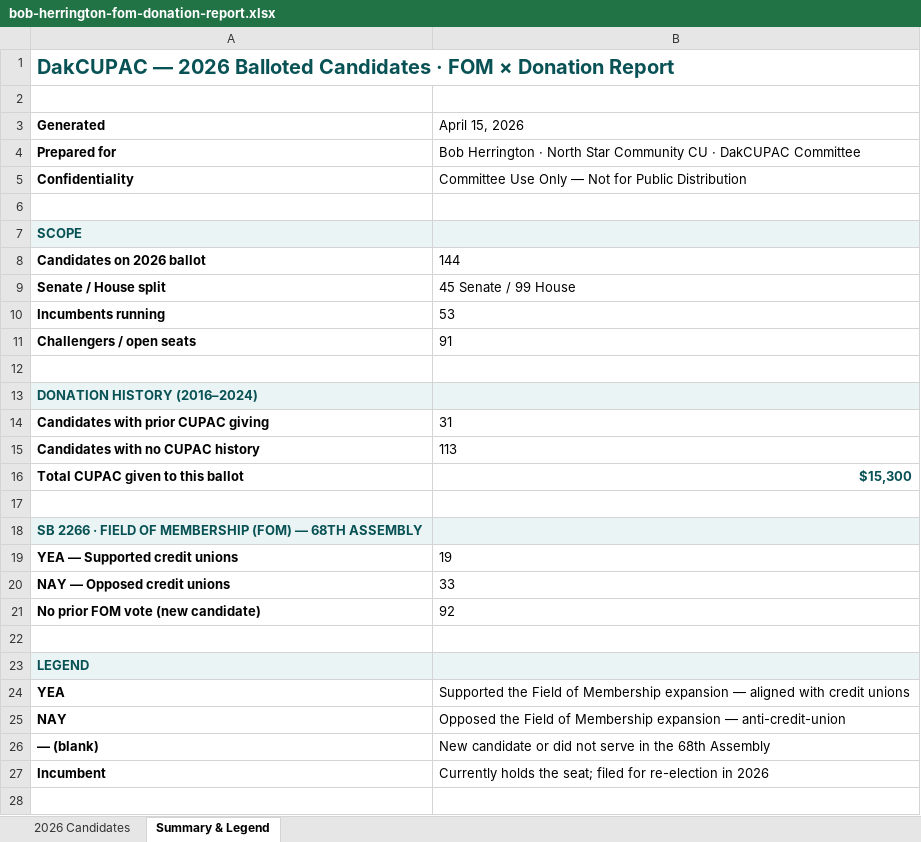
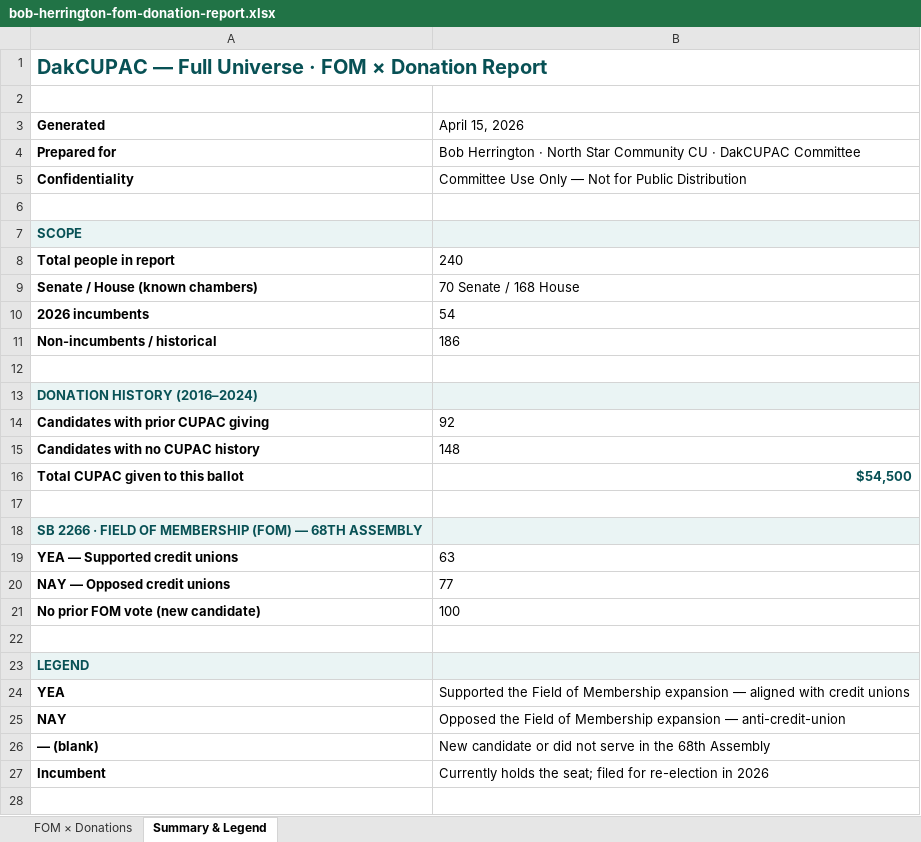
Before and after one commit to Jseed09/dakcupac-2026, an Excel workbook: reports/bob-herrington-fom-donation-report.xlsx, sheet Summary & Legend, drawn as a sheet; only a part is shown; values as stored, in another font and other column widths than the file's, no borders; removed rows and columns are numbered as before the commit, all else as after; the diff names each change by its address in the sheet, - before the commit and + after, or states it on an @@ line.

```diff
--- a/reports/bob-herrington-fom-donation-report.xlsx (sheet Summary & Legend)
+++ b/reports/bob-herrington-fom-donation-report.xlsx (sheet Summary & Legend)
-sheet tab: 2026 Candidates
+sheet tab: FOM × Donations
-A1 (Generated): DakCUPAC — 2026 Balloted Candidates · FOM…
+A1 (Generated): DakCUPAC — Full Universe · FOM…
-row 8: Candidates on 2026 ballot | 144
-row 9: Senate / House split | 45 Senate / 99 House
-row 10: Incumbents running | 53
-row 11: Challengers / open seats | 91
+row 8: Total people in report | 240
+row 9: Senate / House (known chambers) | 70 Senate / 168 House
+row 10: 2026 incumbents | 54
+row 11: Non-incumbents / historical | 186
-B14 (April 15, 2026): 31
+B14 (April 15, 2026): 92
-B15 (April 15, 2026): 113
+B15 (April 15, 2026): 148
-B16 (April 15, 2026): $15,300
+B16 (April 15, 2026): $54,500
-B19 (April 15, 2026): 19
+B19 (April 15, 2026): 63
-B20 (April 15, 2026): 33
+B20 (April 15, 2026): 77
-B21 (April 15, 2026): 92
+B21 (April 15, 2026): 100
```
Also changed, not shown: sheet FOM × Donations, 3 other files.
